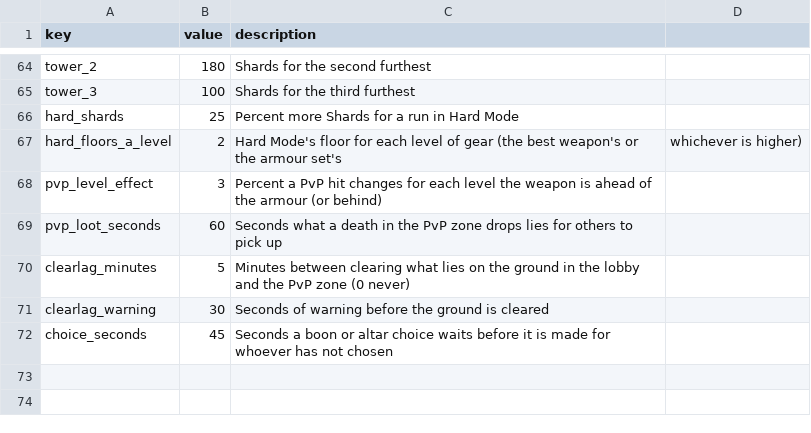
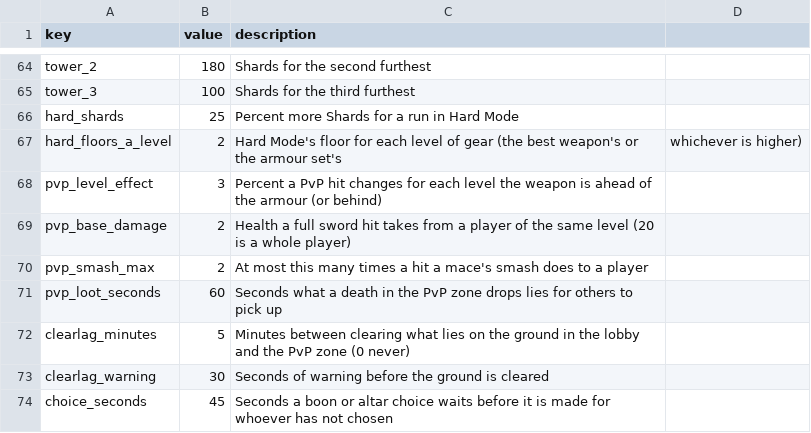
Before and after one commit to charky-p/aurora-plugin, a CSV file: scripts/data/gauntlet/settings.csv, drawn as a sheet; only a part is shown, gaps mark what is left out.

Commit message:
[C] Gauntlet PvP on vanilla's scale: a full sword hit between equal levels takes 2 health (pvp_base_damage), times the weapon's share, the hit's charge, crit, draw or mace smash (at most 2x, pvp_smash_max) and Strength, then (1 + 3% x weapon level) / (1 + 3% x armour level): 25 against 30 near even, 1 against 50 loses in about 25 hits to 5; shots carry their launcher's share, so the crossbow (now 140) hits harder than the bow against mobs too

```diff
--- a/scripts/data/gauntlet/settings.csv
+++ b/scripts/data/gauntlet/settings.csv
@@ -68,2 +68,4 @@ hard_floors_a_level,2,Hard Mode's floor for each level of gear (the best weapon'
 pvp_level_effect,3,Percent a PvP hit changes for each level the weapon is ahead of the armour (or behind)
+pvp_base_damage,2,Health a full sword hit takes from a player of the same level (20 is a whole player)
+pvp_smash_max,2,At most this many times a hit a mace's smash does to a player
 pvp_loot_seconds,60,Seconds what a death in the PvP zone drops lies for others to pick up
```
Also changed, not shown: scripts/data/gauntlet/gear.csv, 8 other files.
